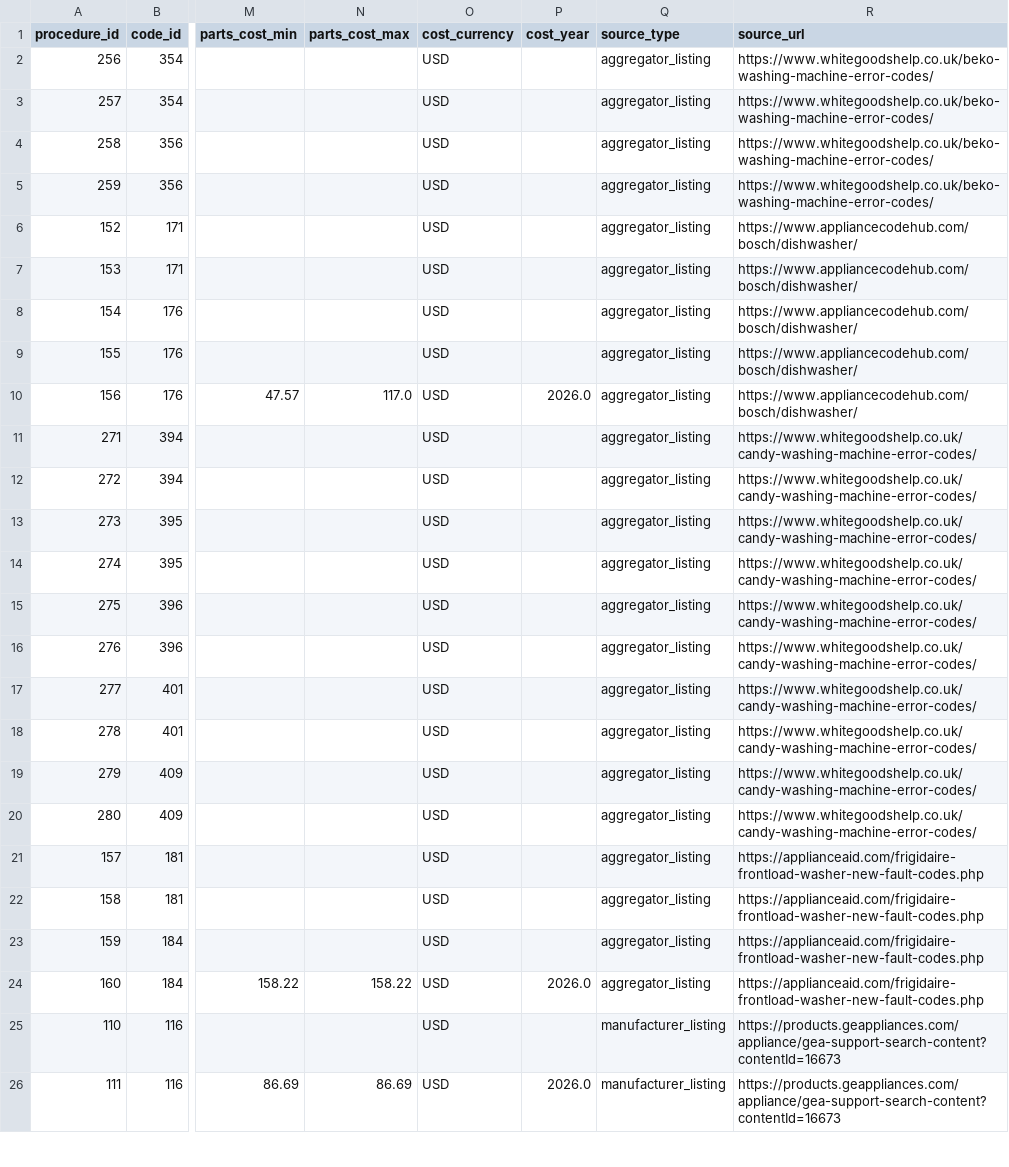
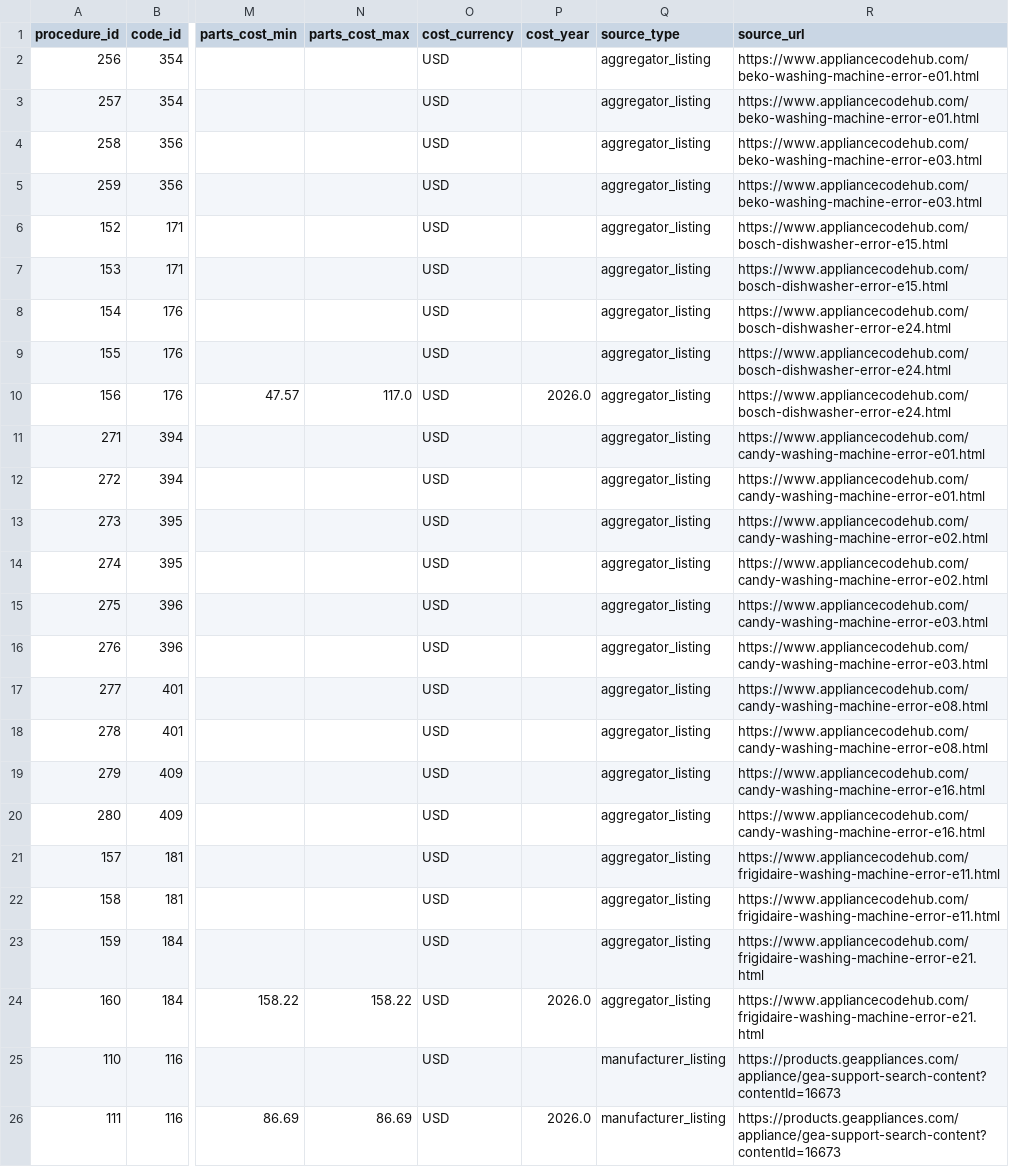
Before and after one commit to ApplianceDB/ApplianceDB-public, a CSV file: repair_procedures.csv, drawn as a sheet; only a part is shown, gaps mark what is left out; the diff covers the shown part only; the diff names each change by its address in the sheet, - before the commit and + after, or states it on an @@ line.

```diff
--- a/repair_procedures.csv
+++ b/repair_procedures.csv
-R2:R3 (source_url): https://www.whitegoodshelp.co.uk/beko-washing-machine-error-codes/
+R2:R3 (source_url): https://www.appliancecodehub.com/beko-washing-machine-error-e01.html
-R4:R5 (source_url): https://www.whitegoodshelp.co.uk/beko-washing-machine-error-codes/
+R4:R5 (source_url): https://www.appliancecodehub.com/beko-washing-machine-error-e03.html
-R6:R7 (source_url): https://www.appliancecodehub.com/bosch/dishwasher/
+R6:R7 (source_url): https://www.appliancecodehub.com/bosch-dishwasher-error-e15.html
-R8:R10 (source_url): https://www.appliancecodehub.com/bosch/dishwasher/
+R8:R10 (source_url): https://www.appliancecodehub.com/bosch-dishwasher-error-e24.html
-R11:R12 (source_url): https://www.whitegoodshelp.co.uk/candy-washing-machine-error-codes/
+R11:R12 (source_url): https://www.appliancecodehub.com/candy-washing-machine-error-e01.html
-R13:R14 (source_url): https://www.whitegoodshelp.co.uk/candy-washing-machine-error-codes/
+R13:R14 (source_url): https://www.appliancecodehub.com/candy-washing-machine-error-e02.html
-R15:R16 (source_url): https://www.whitegoodshelp.co.uk/candy-washing-machine-error-codes/
+R15:R16 (source_url): https://www.appliancecodehub.com/candy-washing-machine-error-e03.html
-R17:R18 (source_url): https://www.whitegoodshelp.co.uk/candy-washing-machine-error-codes/
+R17:R18 (source_url): https://www.appliancecodehub.com/candy-washing-machine-error-e08.html
-R19:R20 (source_url): https://www.whitegoodshelp.co.uk/candy-washing-machine-error-codes/
+R19:R20 (source_url): https://www.appliancecodehub.com/candy-washing-machine-error-e16.html
-R21:R22 (source_url): https://applianceaid.com/frigidaire-frontload-washer-new-fault-codes.php
+R21:R22 (source_url): https://www.appliancecodehub.com/frigidaire-washing-machine-error-e11.html
-R23:R24 (source_url): https://applianceaid.com/frigidaire-frontload-washer-new-fault-codes.php
+R23:R24 (source_url): https://www.appliancecodehub.com/frigidaire-washing-machine-error-e21.html
```
Also changed, not shown: 71 edited cells elsewhere in this file, error_codes_fixes_joined.csv, 5 other files.
